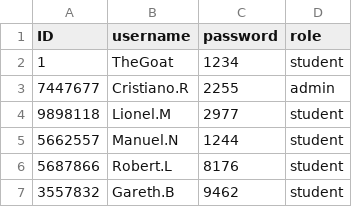
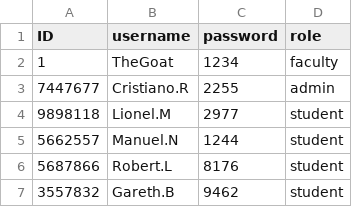
Before and after one commit to jee-gamer/final_project_t1, a CSV file: login.csv, drawn as a sheet; only a part is shown.

Commit message:
Faculty finished fixed some bugs in lead and student role DID NOT TEST MEMBER YET

```diff
--- a/login.csv
+++ b/login.csv
@@ -1,3 +1,3 @@
 ID,username,password,role
-1,TheGoat,1234,student
+1,TheGoat,1234,faculty
 7447677,Cristiano.R,2255,admin
```
Also changed, not shown: 6 other files.
